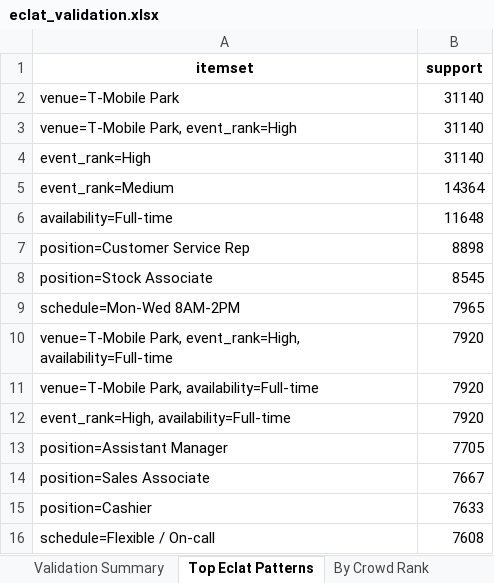
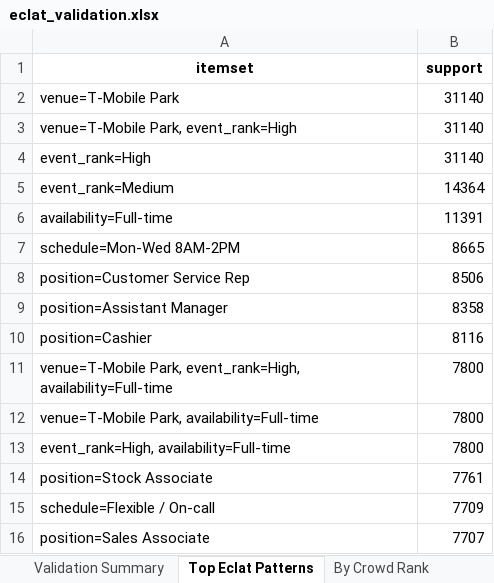
Before and after one commit to DonotDonut/UWB-Hackathon-2026, an Excel workbook: output data/eclat_validation.xlsx, sheet Top Eclat Patterns, drawn as a sheet; values as stored, in another font and other column widths than the file's, no borders; removed rows and columns are numbered as before the commit, all else as after; the diff names each change by its address in the sheet, - before the commit and + after, or states it on an @@ line.

```diff
--- a/output data/eclat_validation.xlsx (sheet Top Eclat Patterns)
+++ b/output data/eclat_validation.xlsx (sheet Top Eclat Patterns)
-B6 (support): 11648
+B6 (support): 11391
-row 7: position=Customer Service Rep | 8898
-row 8: position=Stock Associate | 8545
-B7 (support): 7965
+B7 (support): 8665
+row 8: position=Customer Service Rep | 8506
+row 9: position=Assistant Manager | 8358
+row 10: position=Cashier | 8116
-B11:B13 (support): 7920
+B11:B13 (support): 7800
-row 13: position=Assistant Manager | 7705
-row 14: position=Sales Associate | 7667
-row 15: position=Cashier | 7633
+row 14: position=Stock Associate | 7761
-B15 (support): 7608
+B15 (support): 7709
+row 16: position=Sales Associate | 7707
```
Also changed, not shown: sheet By Position, sheet Validation Summary, sheet By Crowd Rank, output data/5mile_radius_store_list.xlsx, output data/5mile_radius_store_list_with_capacity.xlsx, 17 other files.
